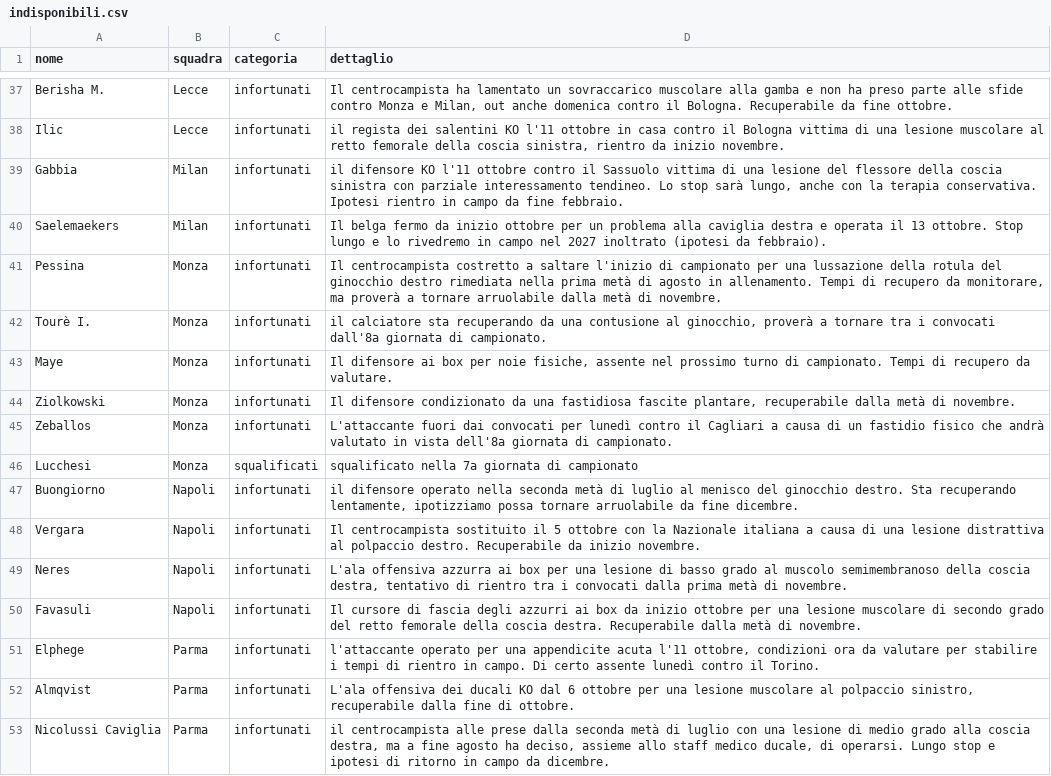
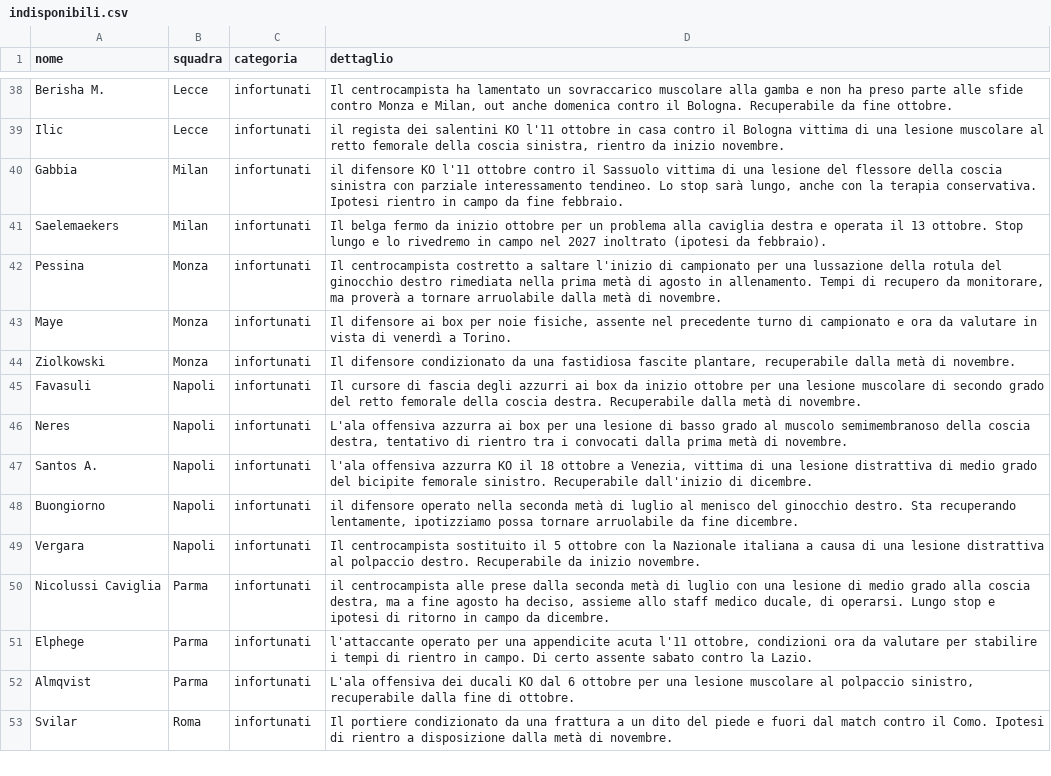
Before and after one commit to Daddie2/Fantacalcio, a CSV file: data/indisponibili.csv, drawn as a sheet; only a part is shown, gaps mark what is left out; the shorter side is filled out with more unchanged rows; the diff covers the shown part only.

```diff
--- a/data/indisponibili.csv
+++ b/data/indisponibili.csv
@@ -41,13 +42,11 @@ Saelemaekers,Milan,infortunati,Il belga fermo da inizio ottobre per un problema
 Pessina,Monza,infortunati,"Il centrocampista costretto a saltare l'inizio di campionato per una lussazione della rotula del ginocchio destro rimediata nella prima metà di agosto in allenamento. Tempi di recupero da monitorare, ma proverà a tornare arruolabile dalla metà di novembre."
-Tourè I.,Monza,infortunati,"il calciatore sta recuperando da una contusione al ginocchio, proverà a tornare tra i convocati dall'8a giornata di campionato."
-Maye,Monza,infortunati,"Il difensore ai box per noie fisiche, assente nel prossimo turno di campionato. Tempi di recupero da valutare."
+Maye,Monza,infortunati,"Il difensore ai box per noie fisiche, assente nel precedente turno di campionato e ora da valutare in vista di venerdì a Torino."
 Ziolkowski,Monza,infortunati,"Il difensore condizionato da una fastidiosa fascite plantare, recuperabile dalla metà di novembre."
-Zeballos,Monza,infortunati,L'attaccante fuori dai convocati per lunedì contro il Cagliari a causa di un fastidio fisico che andrà valutato in vista dell'8a giornata di campionato.
-Lucchesi,Monza,squalificati,squalificato nella 7a giornata di campionato
+Favasuli,Napoli,infortunati,Il cursore di fascia degli azzurri ai box da inizio ottobre per una lesione muscolare di secondo grado del retto femorale della coscia destra. Recuperabile dalla metà di novembre.
+Neres,Napoli,infortunati,"L'ala offensiva azzurra ai box per una lesione di basso grado al muscolo semimembranoso della coscia destra, tentativo di rientro tra i convocati dalla prima metà di novembre."
+Santos A.,Napoli,infortunati,"l'ala offensiva azzurra KO il 18 ottobre a Venezia, vittima di una lesione distrattiva di medio grado del bicipite femorale sinistro. Recuperabile dall'inizio di dicembre."
 Buongiorno,Napoli,infortunati,"il difensore operato nella seconda metà di luglio al menisco del ginocchio destro. Sta recuperando lentamente, ipotizziamo possa tornare arruolabile da fine dicembre."
 Vergara,Napoli,infortunati,Il centrocampista sostituito il 5 ottobre con la Nazionale italiana a causa di una lesione distrattiva al polpaccio destro. Recuperabile da inizio novembre.
-Neres,Napoli,infortunati,"L'ala offensiva azzurra ai box per una lesione di basso grado al muscolo semimembranoso della coscia destra, tentativo di rientro tra i convocati dalla prima metà di novembre."
-Favasuli,Napoli,infortunati,Il cursore di fascia degli azzurri ai box da inizio ottobre per una lesione muscolare di secondo grado del retto femorale della coscia destra. Recuperabile dalla metà di novembre.
-Elphege,Parma,infortunati,"l'attaccante operato per una appendicite acuta l'11 ottobre, condizioni ora da valutare per stabilire i tempi di rientro in campo. Di certo assente lunedì contro il Torino."
+Nicolussi Caviglia,Parma,infortunati,"il centrocampista alle prese dalla seconda metà di luglio con una lesione di medio grado alla coscia destra, ma a fine agosto ha deciso, assieme allo staff medico ducale, di operarsi. Lungo stop e ipotesi di ritorno in campo da dicembre."
+Elphege,Parma,infortunati,"l'attaccante operato per una appendicite acuta l'11 ottobre, condizioni ora da valutare per stabilire i tempi di rientro in campo. Di certo assente sabato contro la Lazio."
 Almqvist,Parma,infortunati,"L'ala offensiva dei ducali KO dal 6 ottobre per una lesione muscolare al polpaccio sinistro, recuperabile dalla fine di ottobre."
-Nicolussi Caviglia,Parma,infortunati,"il centrocampista alle prese dalla seconda metà di luglio con una lesione di medio grado alla coscia destra, ma a fine agosto ha deciso, assieme allo staff medico ducale, di operarsi. Lungo stop e ipotesi di ritorno in campo da dicembre."
```
Also changed, not shown: 10 added rows, 11 removed rows, 4 moved rows and 9 edited cells elsewhere in this file, data/quotazioni.csv, data/stats_curr.csv.
